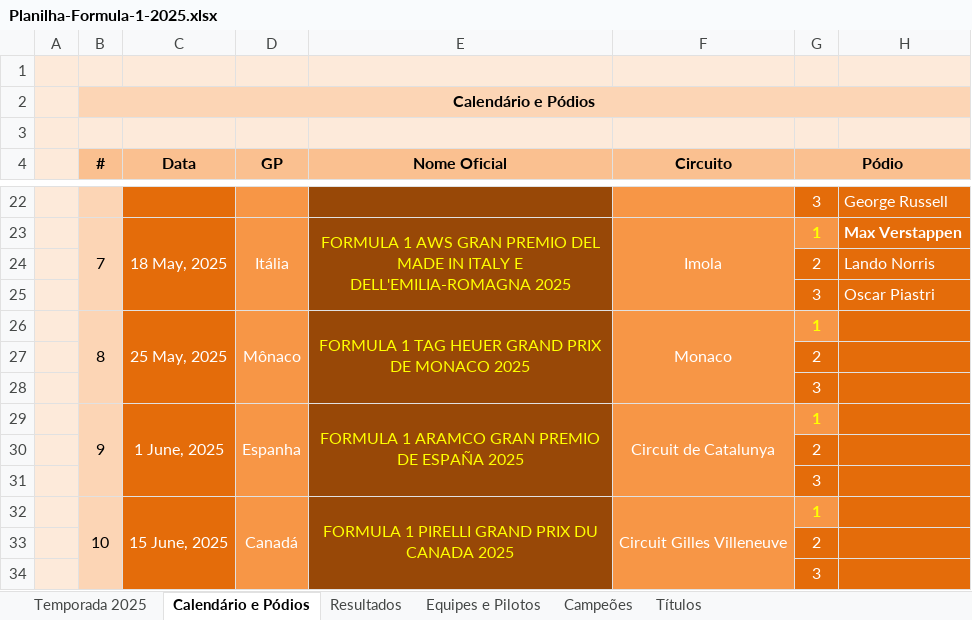
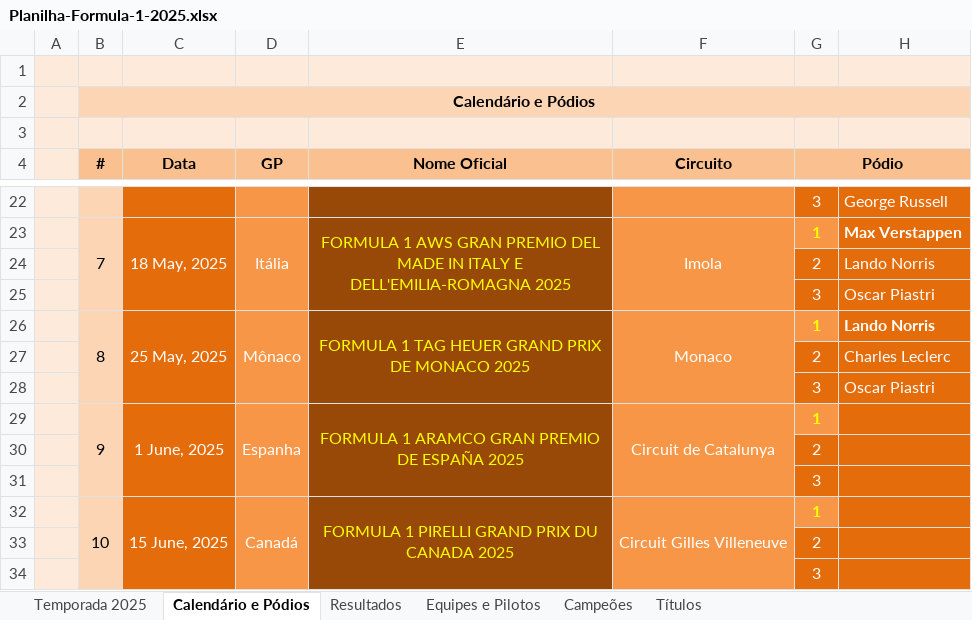
Before and after one commit to maurilyn/f1-planilha-2025, an Excel workbook: Planilha-Formula-1-2025.xlsx, sheet Calendário e Pódios, drawn as a sheet; only a part is shown, gaps mark what is left out; values as stored, in another font and other column widths than the file's, no borders; charts and pictures not drawn; the diff names each change by its address in the sheet, - before the commit and + after, or states it on an @@ line.

```diff
--- a/Planilha-Formula-1-2025.xlsx (sheet Calendário e Pódios)
+++ b/Planilha-Formula-1-2025.xlsx (sheet Calendário e Pódios)
-H26: (empty)
+H26: Lando Norris
-H27: (empty)
+H27: Charles Leclerc
-H28: (empty)
+H28: Oscar Piastri
```
Also changed, not shown: sheet Temporada 2025, sheet Resultados, sheet Títulos, sheet Equipes e Pilotos, formulas that keep their value, hidden cells.
